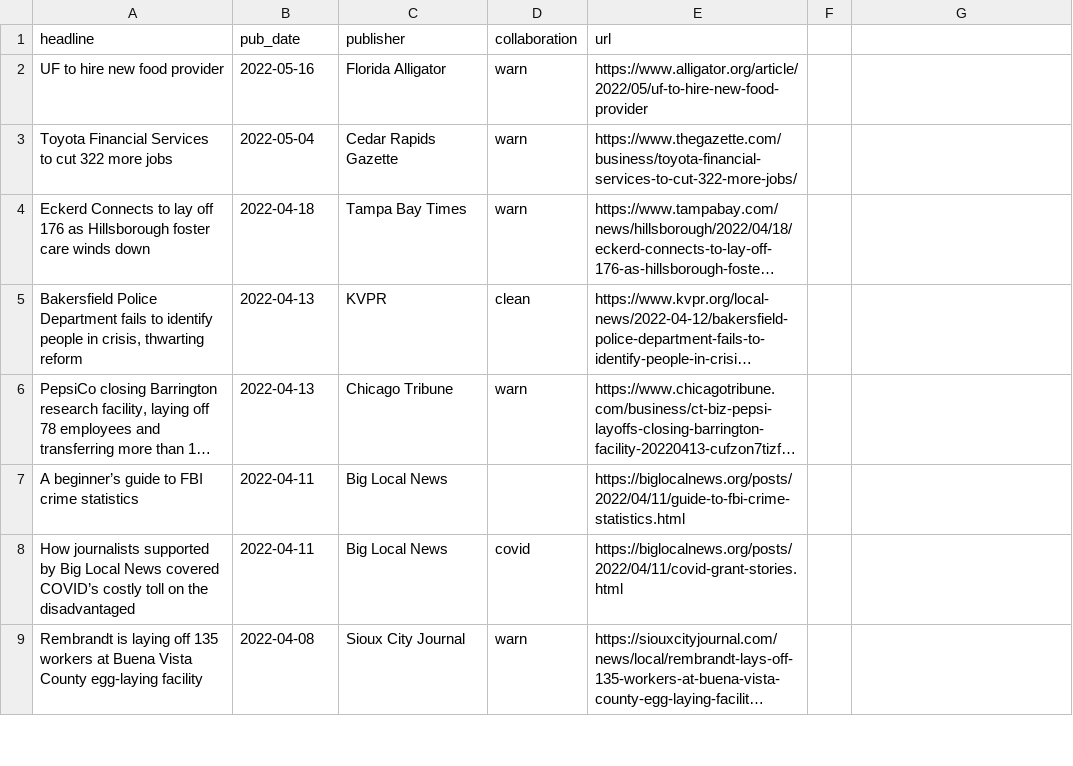
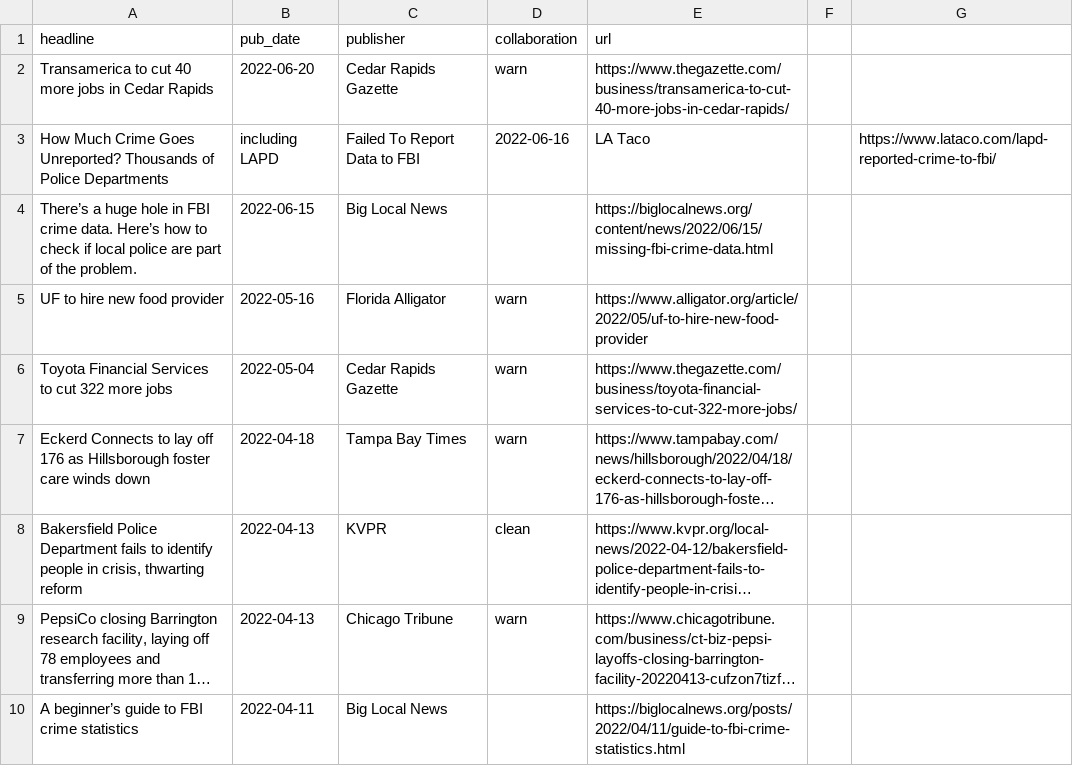
Before and after one commit to biglocalnews/bylines, a CSV file: bylines.csv, drawn as a sheet; only a part is shown; the shorter side is filled out with more unchanged rows; long unchanged cells end in ….

Commit message:
Update bylines.csv

```diff
--- a/bylines.csv
+++ b/bylines.csv
@@ -1,2 +1,5 @@
 headline,pub_date,publisher,collaboration,url
+Transamerica to cut 40 more jobs in Cedar Rapids,2022-06-20,Cedar Rapids Gazette,warn,https://www.thegazette.com/business/transamerica-to-cut-40-more-jobs-in-cedar-rapids/
+How Much Crime Goes Unreported? Thousands of Police Departments, including LAPD, Failed To Report Data to FBI,2022-06-16,LA Taco,,https://www.lataco.com/lapd-reported-crime-to-fbi/
+There’s a huge hole in FBI crime data. Here’s how to check if local police are part of the problem.,2022-06-15,Big Local News,,https://biglocalnews.org/content/news/2022/06/15/missing-fbi-crime-data.html
 UF to hire new food provider,2022-05-16,Florida Alligator,warn,https://www.alligator.org/article/2022/05/uf-to-hire-new-food-provider
```
